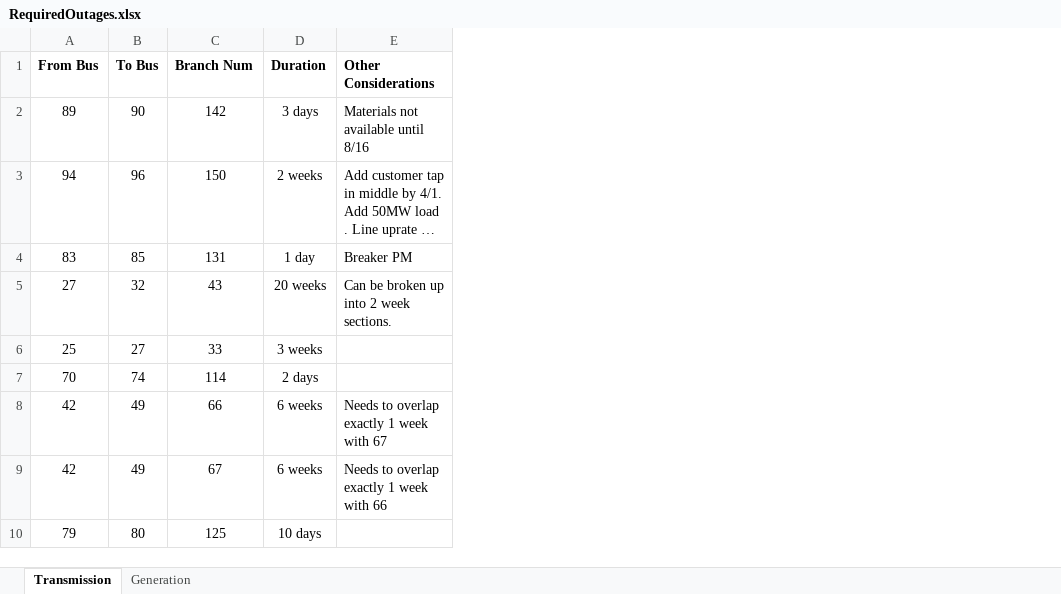
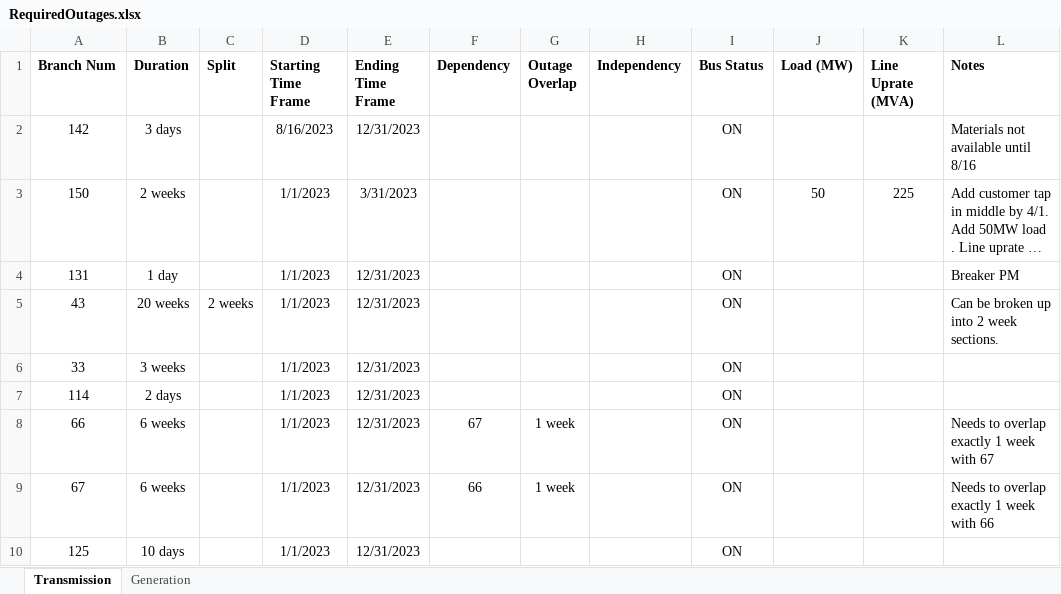
Before and after one commit to bmblankenship/Senior-Capstone, an Excel workbook: RequiredOutages.xlsx, sheet Transmission, drawn as a sheet; only a part is shown; long unchanged cells end in …; values as stored, in another font and other column widths than the file's, no borders; removed rows and columns are numbered as before the commit, all else as after; the diff names each change by its address in the sheet, - before the commit and + after, or states it on an @@ line.

Commit message:
Scheduling Files
Added priority and scheduling algorithms. Removed schedule.xlsx. Modified Required Outages, Modified initialization. Excel file added for the final output, currently unused

```diff
--- a/RequiredOutages.xlsx (sheet Transmission)
+++ b/RequiredOutages.xlsx (sheet Transmission)
-column A (From Bus), rows 2-10: 89 | 94 | 83 | 27 | 25 | 70 | 42 | 42 | 79
-column B (To Bus), rows 2-10: 90 | 96 | 85 | 32 | 27 | 74 | 49 | 49 | 80
+column C (Split), row 5: 2 weeks
+column D (Starting Time Frame), rows 2-10: 8/16/2023 | 1/1/2023 | 1/1/2023 | 1/1/2023 | 1/1/2023 | 1/1/2023 | 1/1/2023 | 1/1/2023 | 1/1/2023
+column E (Ending Time Frame), rows 2-10: 12/31/2023 | 3/31/2023 | 12/31/2023 | 12/31/2023 | 12/31/2023 | 12/31/2023 | 12/31/2023 | 12/31/2023 | 12/31/2023
+column F (Dependency), rows 8-9: 67 | 66
+column G (Outage Overlap), rows 8-9: 1 week | 1 week
+column H (Independency), empty
+column I (Bus Status), rows 2-10: all ON
+column J (Load (MW)), row 3: 50
+column K (Line Uprate (MVA)), row 3: 225
-L1: Other Considerations
+L1: Notes
```
Also changed, not shown: 5 other files.
